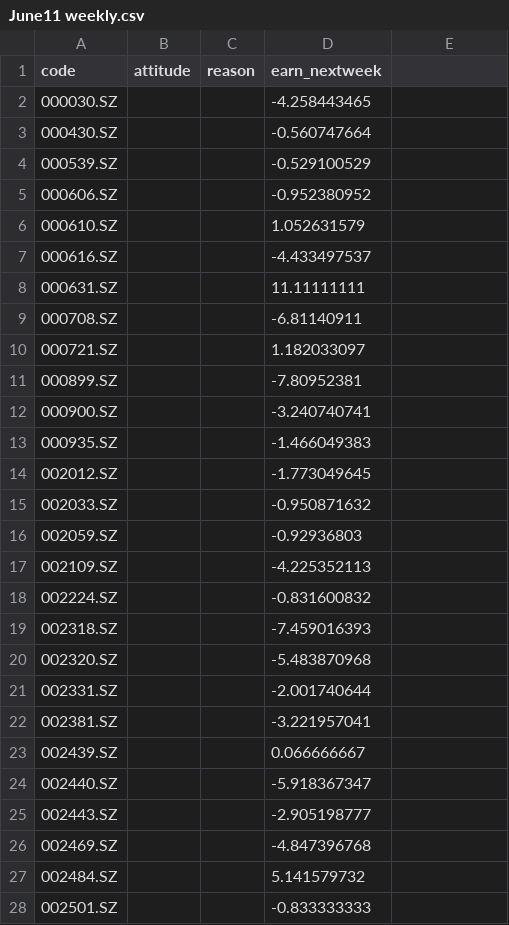
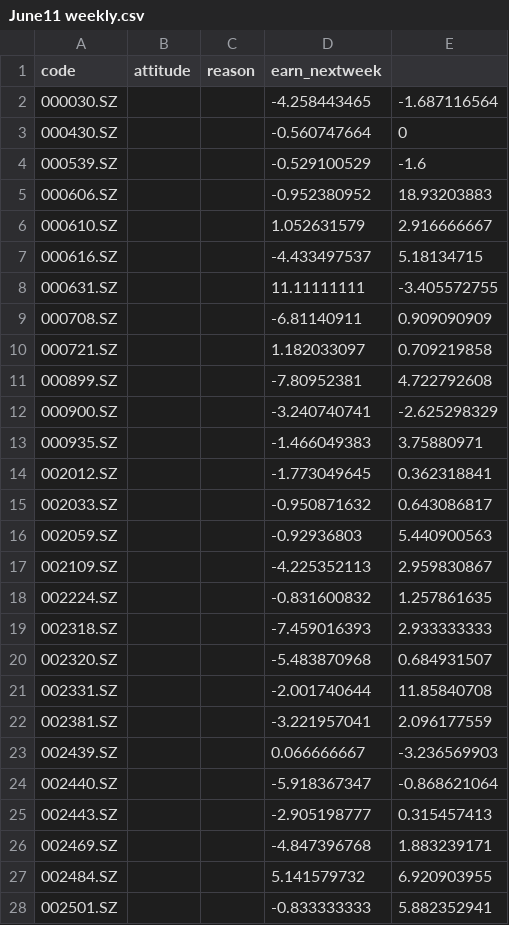
Before and after one commit to imabakagain/MACD, a CSV file: data/June11 weekly.csv, drawn as a sheet; only a part is shown; the diff covers the shown part only.

```diff
--- a/data/June11 weekly.csv
+++ b/data/June11 weekly.csv
@@ -2,27 +2,27 @@
-000030.SZ,,,-4.258443465
-000430.SZ,,,-0.560747664
-000539.SZ,,,-0.529100529
-000606.SZ,,,-0.952380952
-000610.SZ,,,1.052631579
-000616.SZ,,,-4.433497537
-000631.SZ,,,11.11111111
-000708.SZ,,,-6.81140911
-000721.SZ,,,1.182033097
-000899.SZ,,,-7.80952381
-000900.SZ,,,-3.240740741
-000935.SZ,,,-1.466049383
-002012.SZ,,,-1.773049645
-002033.SZ,,,-0.950871632
-002059.SZ,,,-0.92936803
-002109.SZ,,,-4.225352113
-002224.SZ,,,-0.831600832
-002318.SZ,,,-7.459016393
-002320.SZ,,,-5.483870968
-002331.SZ,,,-2.001740644
-002381.SZ,,,-3.221957041
-002439.SZ,,,0.066666667
-002440.SZ,,,-5.918367347
-002443.SZ,,,-2.905198777
-002469.SZ,,,-4.847396768
-002484.SZ,,,5.141579732
-002501.SZ,,,-0.833333333
+000030.SZ,,,-4.258443465,-1.687116564
+000430.SZ,,,-0.560747664,0
+000539.SZ,,,-0.529100529,-1.6
+000606.SZ,,,-0.952380952,18.93203883
+000610.SZ,,,1.052631579,2.916666667
+000616.SZ,,,-4.433497537,5.18134715
+000631.SZ,,,11.11111111,-3.405572755
+000708.SZ,,,-6.81140911,0.909090909
+000721.SZ,,,1.182033097,0.709219858
+000899.SZ,,,-7.80952381,4.722792608
+000900.SZ,,,-3.240740741,-2.625298329
+000935.SZ,,,-1.466049383,3.75880971
+002012.SZ,,,-1.773049645,0.362318841
+002033.SZ,,,-0.950871632,0.643086817
+002059.SZ,,,-0.92936803,5.440900563
+002109.SZ,,,-4.225352113,2.959830867
+002224.SZ,,,-0.831600832,1.257861635
+002318.SZ,,,-7.459016393,2.933333333
+002320.SZ,,,-5.483870968,0.684931507
+002331.SZ,,,-2.001740644,11.85840708
+002381.SZ,,,-3.221957041,2.096177559
+002439.SZ,,,0.066666667,-3.236569903
+002440.SZ,,,-5.918367347,-0.868621064
+002443.SZ,,,-2.905198777,0.315457413
+002469.SZ,,,-4.847396768,1.883239171
+002484.SZ,,,5.141579732,6.920903955
+002501.SZ,,,-0.833333333,5.882352941
```
Also changed, not shown: 31 edited cells elsewhere in this file, data/June18 weekly.csv, data/june4 weekly.csv, 13 other files.
